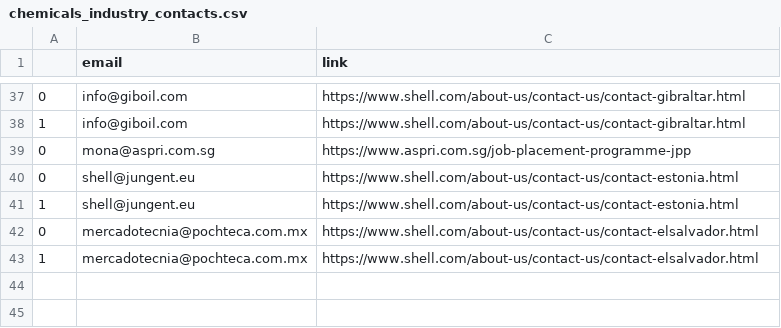
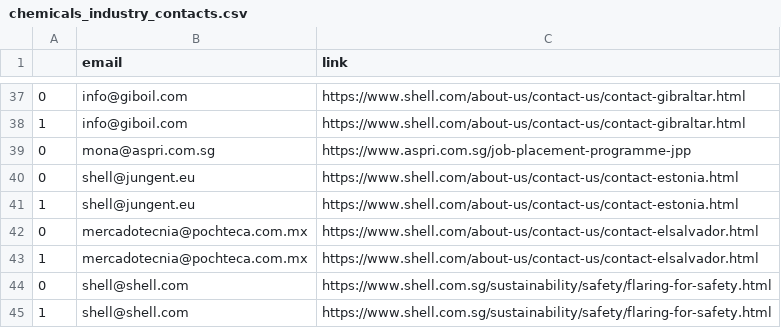
Before and after one commit to isaacmarcus/dg_crawler37, a CSV file: tutorial/tutorial/spiders/chemicals_industry_contacts.csv, drawn as a sheet; only a part is shown, gaps mark what is left out; the diff names each change by its address in the sheet, - before the commit and + after, or states it on an @@ line.

Commit message:
first commit: base functionality of crawling emails implemented by running from IDE

```diff
--- a/tutorial/tutorial/spiders/chemicals_industry_contacts.csv
+++ b/tutorial/tutorial/spiders/chemicals_industry_contacts.csv
+row 44: 0 | shell@shell.com | https://www.shell.com.sg/sustainability/safety/flaring-for-safety.html
+row 45: 1 | shell@shell.com | https://www.shell.com.sg/sustainability/safety/flaring-for-safety.html
```
